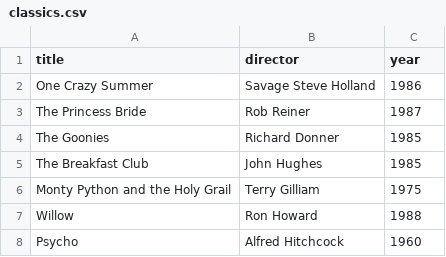
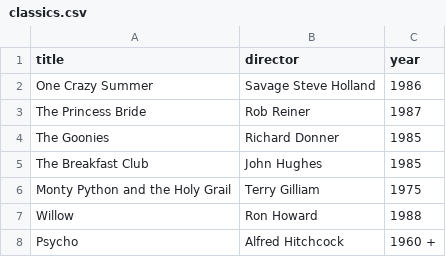
Before and after one commit to Daisukex95/webflyx, a CSV file: classics.csv, drawn as a sheet.

Commit message:
L: Add Psycho to classics

```diff
--- a/classics.csv
+++ b/classics.csv
@@ -7,2 +7,2 @@ Monty Python and the Holy Grail, Terry Gilliam, 1975
 Willow, Ron Howard, 1988
-Psycho, Alfred Hitchcock, 1960
+Psycho, Alfred Hitchcock, 1960 +
```
